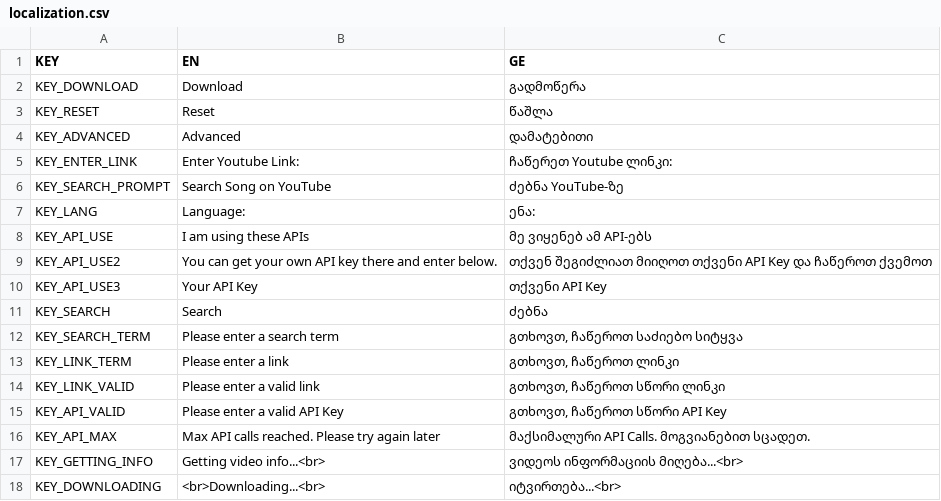
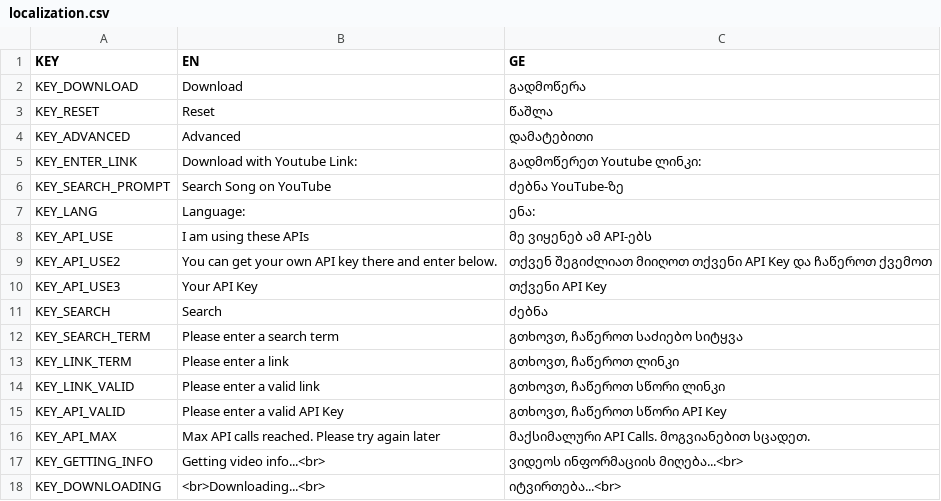
Before and after one commit to Makrine/YTD, a CSV file: localization.csv, drawn as a sheet.

Commit message:
Update localization.csv

```diff
--- a/localization.csv
+++ b/localization.csv
@@ -4,3 +4,3 @@ KEY_RESET,"Reset","წაშლა"
 KEY_ADVANCED,"Advanced","დამატებითი"
-KEY_ENTER_LINK,"Enter Youtube Link:","ჩაწერეთ Youtube ლინკი:"
+KEY_ENTER_LINK,"Download with Youtube Link:","გადმოწერეთ Youtube ლინკი:"
 KEY_SEARCH_PROMPT,"Search Song on YouTube","ძებნა YouTube-ზე"
```
